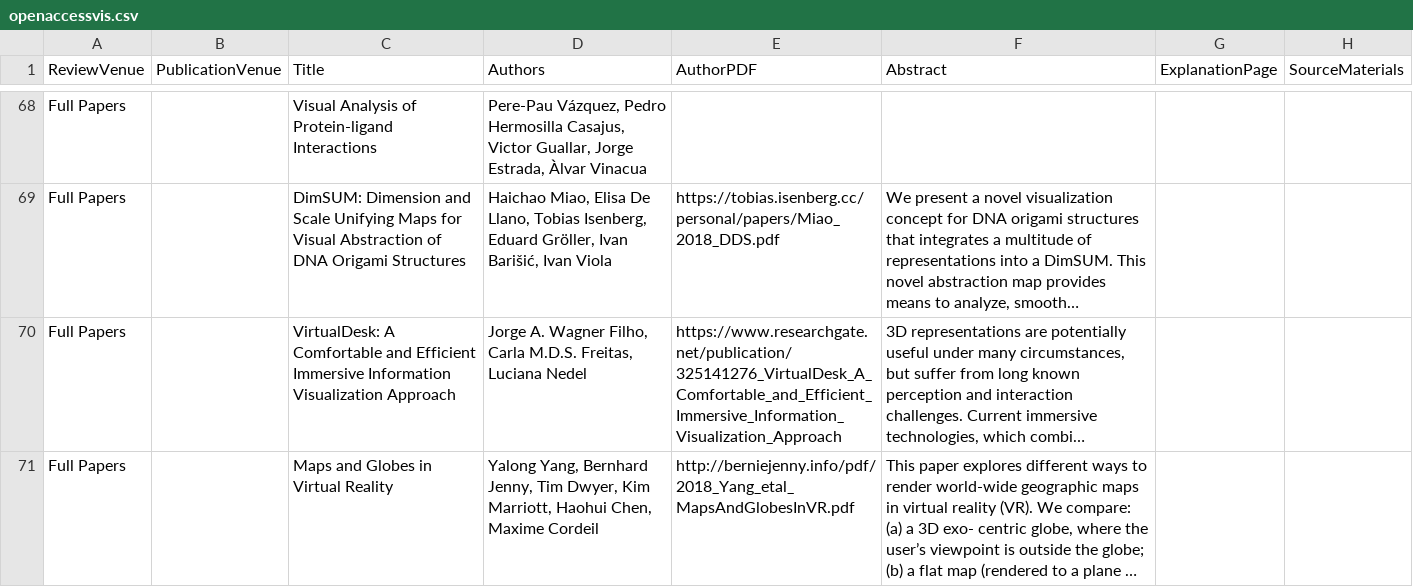
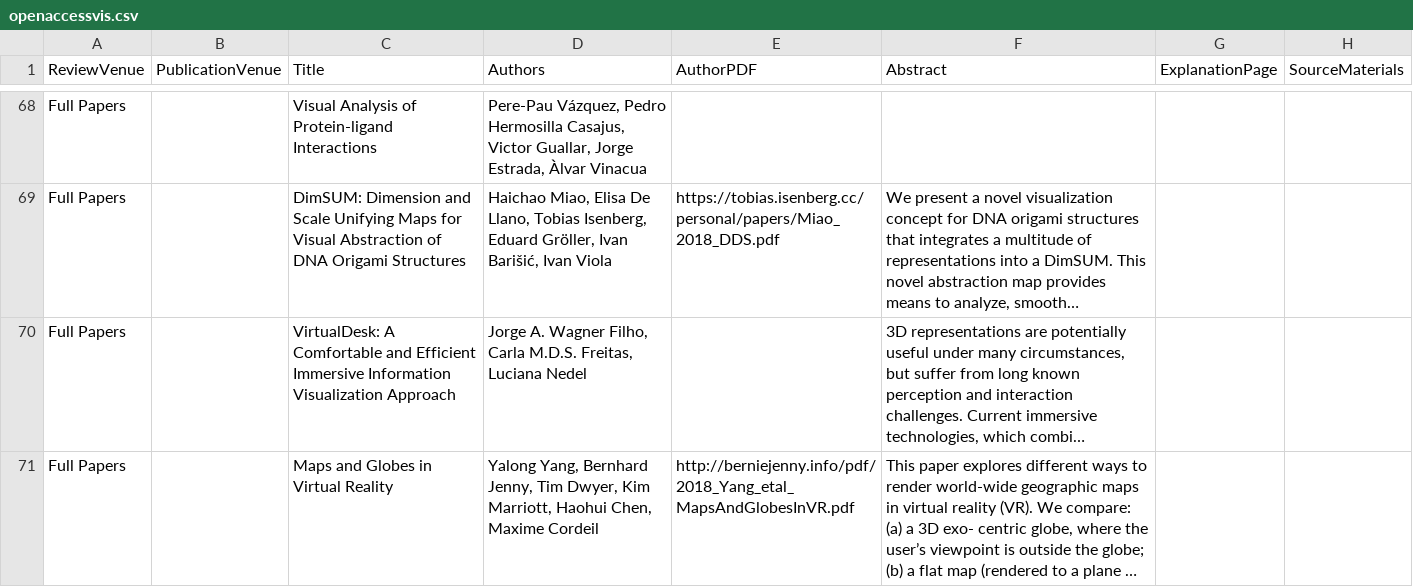
Before and after one commit to jamesscottbrown/open-access-eurovis, a CSV file: openaccessvis.csv, drawn as a sheet; only a part is shown, gaps mark what is left out; long unchanged cells end in …; the diff covers the shown part only; the diff names each change by its address in the sheet, - before the commit and + after, or states it on an @@ line.

Commit message:
remove 4 links to researchgate

```diff
--- a/openaccessvis.csv
+++ b/openaccessvis.csv
-E70 (AuthorPDF): https://www.researchgate.net/publication/325141276_VirtualDesk_A_Comfortable_and_Efficient_Immersive_Information_Visualization_Approach
+E70 (AuthorPDF): (empty)
```
Also changed, not shown: 3 edited cells elsewhere in this file.
